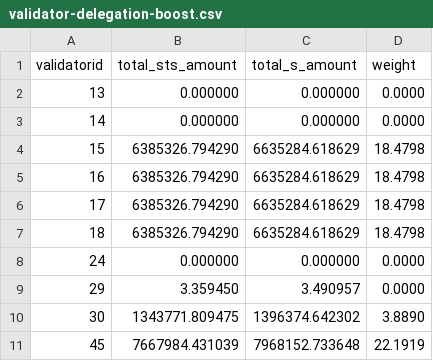
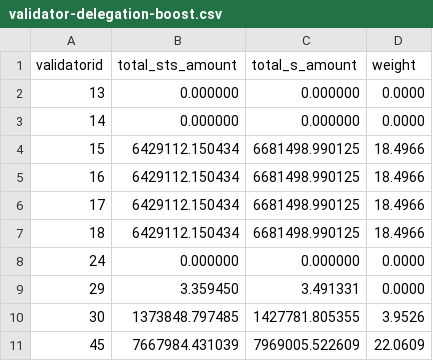
Before and after one commit to beethovenxfi/sts-helper-api, a CSV file: src/results/validator-delegation-boost.csv, drawn as a sheet.

```diff
--- a/src/results/validator-delegation-boost.csv
+++ b/src/results/validator-delegation-boost.csv
@@ -3,9 +3,9 @@ validatorid,total_sts_amount,total_s_amount,weight
 14,0.000000,0.000000,0.0000
-15,6385326.794290,6635284.618629,18.4798
-16,6385326.794290,6635284.618629,18.4798
-17,6385326.794290,6635284.618629,18.4798
-18,6385326.794290,6635284.618629,18.4798
+15,6429112.150434,6681498.990125,18.4966
+16,6429112.150434,6681498.990125,18.4966
+17,6429112.150434,6681498.990125,18.4966
+18,6429112.150434,6681498.990125,18.4966
 24,0.000000,0.000000,0.0000
-29,3.359450,3.490957,0.0000
-30,1343771.809475,1396374.642302,3.8890
-45,7667984.431039,7968152.733648,22.1919
+29,3.359450,3.491331,0.0000
+30,1373848.797485,1427781.805355,3.9526
+45,7667984.431039,7969005.522609,22.0609
```
